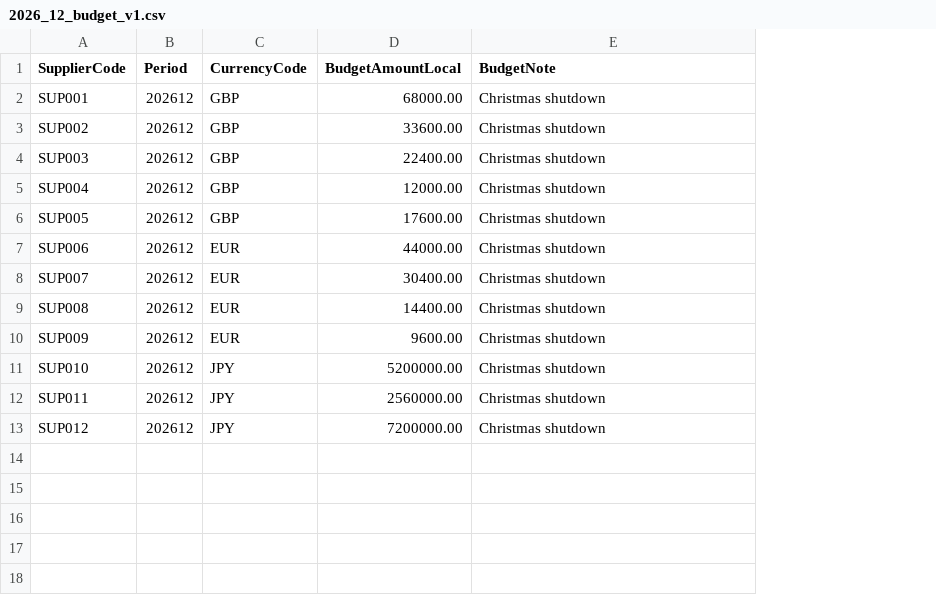
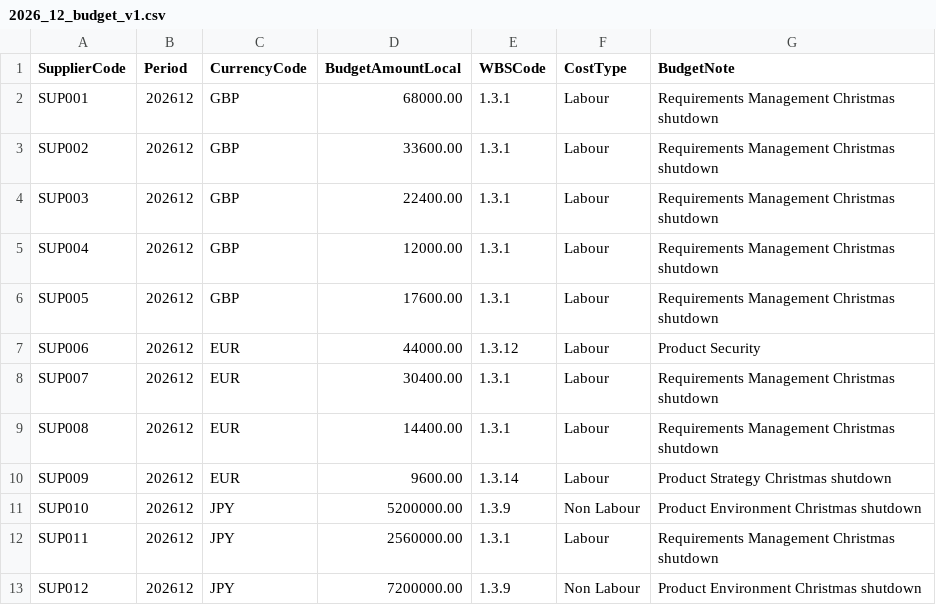
Before and after one commit to RealSolutions/ACME, a CSV file: DataFiles/POC/budgets/2026_12_budget_v1.csv, drawn as a sheet; addresses are those after the commit; the diff names each change by its address in the sheet, - before the commit and + after, or states it on an @@ line.

```diff
--- a/DataFiles/POC/budgets/2026_12_budget_v1.csv
+++ b/DataFiles/POC/budgets/2026_12_budget_v1.csv
+column E (WBSCode), rows 2-13: 1.3.1 | 1.3.1 | 1.3.1 | 1.3.1 | 1.3.1 | 1.3.12 | 1.3.1 | 1.3.1 | 1.3.14 | 1.3.9 | 1.3.1 | 1.3.9
+column F (CostType), rows 2-13: Labour | Labour | Labour | Labour | Labour | Labour | Labour | Labour | Labour | Non Labour | Labour | Non Labour
-G2:G6 (BudgetNote): Christmas shutdown
+G2:G6 (BudgetNote): Requirements Management Christmas shutdown
-G7 (BudgetNote): Christmas shutdown
+G7 (BudgetNote): Product Security
-G8:G9 (BudgetNote): Christmas shutdown
+G8:G9 (BudgetNote): Requirements Management Christmas shutdown
-G10 (BudgetNote): Christmas shutdown
+G10 (BudgetNote): Product Strategy Christmas shutdown
-G11 (BudgetNote): Christmas shutdown
+G11 (BudgetNote): Product Environment Christmas shutdown
-G12 (BudgetNote): Christmas shutdown
+G12 (BudgetNote): Requirements Management Christmas shutdown
-G13 (BudgetNote): Christmas shutdown
+G13 (BudgetNote): Product Environment Christmas shutdown
```
Also changed, not shown: DataFiles/POC/budgets/2026_05_budget_v1.csv, DataFiles/POC/budgets/2026_07_budget_v1.csv, 31 other files.
